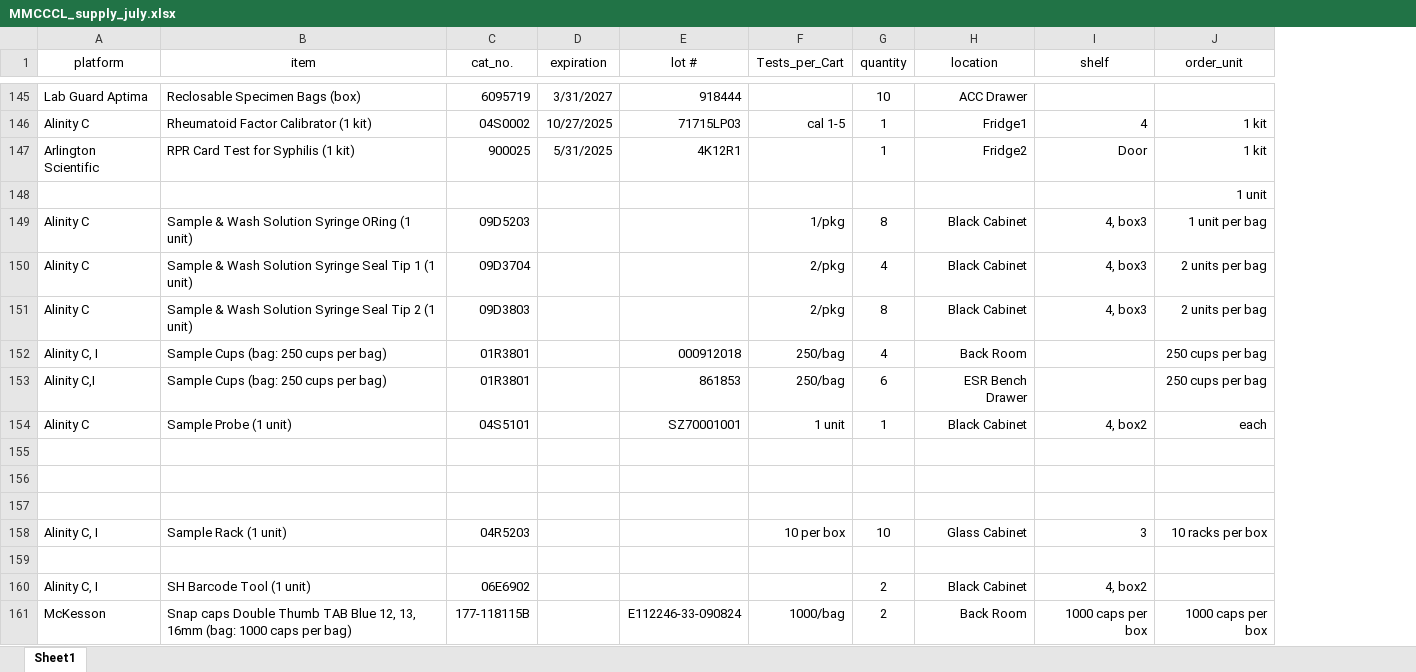
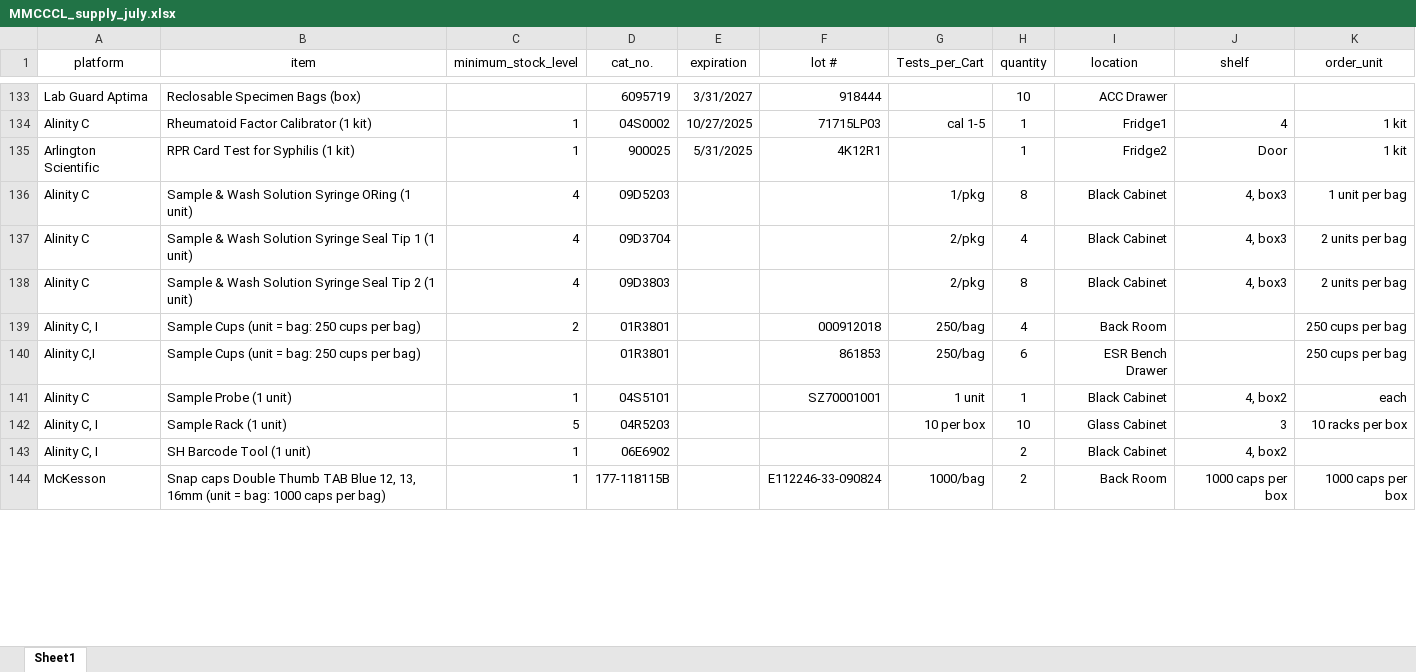
Before and after one commit to fvetdds2/MMCCCL_supply, an Excel workbook: MMCCCL_supply_july.xlsx, sheet Sheet1, drawn as a sheet; only a part is shown, gaps mark what is left out; values as stored, in another font and other column widths than the file's, no borders; removed rows and columns are numbered as before the commit, all else as after; the diff covers the shown part only; the diff names each change by its address in the sheet, - before the commit and + after, or states it on an @@ line.

Commit message:
updated inventory

```diff
--- a/MMCCCL_supply_july.xlsx (sheet Sheet1)
+++ b/MMCCCL_supply_july.xlsx (sheet Sheet1)
+column C (minimum_stock_level), rows 134-144: 1 | 1 | 4 | 4 | 4 | 2 |  | 1 | 5 | 1 | 1
-row 148: Alinity C | RPR Card Test For Syphilis (1 unit) | 900025 | 2/28/2026 | 4E16R1 | 1 unit |  | 2-8* |  | 1 unit
-B139:B140 (item): Sample Cups (bag: 250 cups per bag)
+B139:B140 (item): Sample Cups (unit = bag: 250 cups per bag)
-row 155: Alinity C | Sample Probe (1/pkg | 04S5101
-row 156: Alinity C | Sample Probe Screw(1/pkg) | 04S5301
-row 157: Alinity C | Sample Probe Tubing(1/pkg) | 01G4805
-row 159: Alinity C | Sample Wash SolutionHolder (1/pkg) | 04S7601
-B144 (item): …13, 16mm (bag: 1000 caps…
+B144 (item): …13, 16mm (unit = bag: 1000 caps…
```
Also changed, not shown: 15 removed rows, 63 edited cells and cell formats elsewhere in this sheet.
